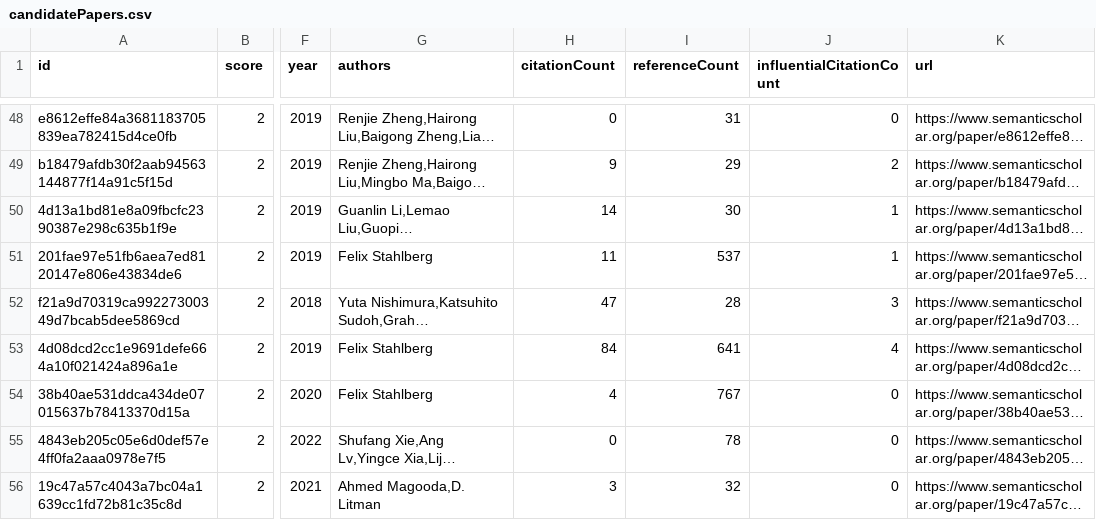
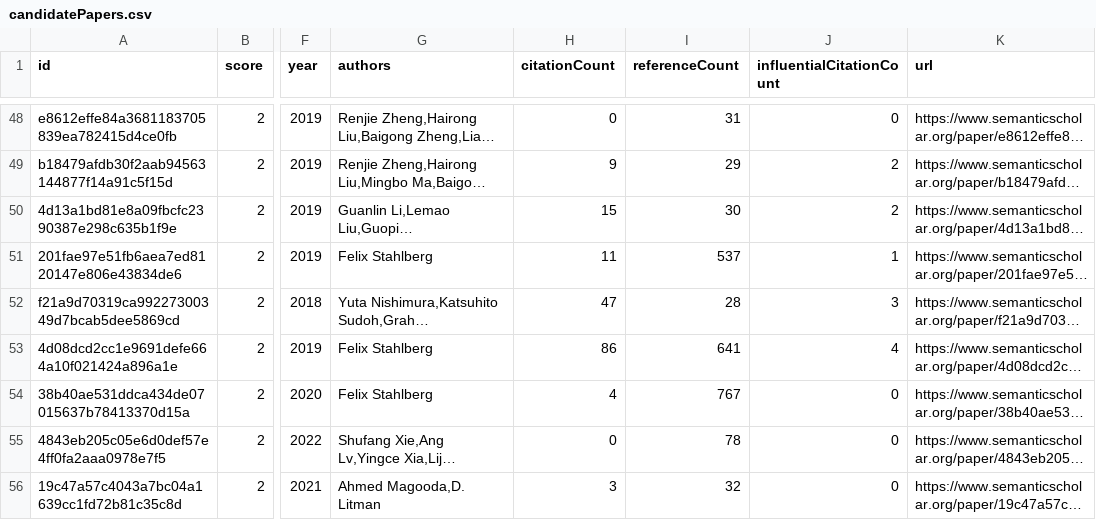
Before and after one commit to avi-jit/SIMOR, a CSV file: data/candidatePapers.csv, drawn as a sheet; only a part is shown, gaps mark what is left out; long unchanged cells end in …; the diff covers the shown part only; the diff names each change by its address in the sheet, - before the commit and + after, or states it on an @@ line.

Commit message:
Add new candidate papers

```diff
--- a/data/candidatePapers.csv
+++ b/data/candidatePapers.csv
-H50 (citationCount): 14
+H50 (citationCount): 15
-J50 (influentialCitationCount): 1
+J50 (influentialCitationCount): 2
-H53 (citationCount): 84
+H53 (citationCount): 86
```
Also changed, not shown: 17 edited cells elsewhere in this file, 2 other files.
